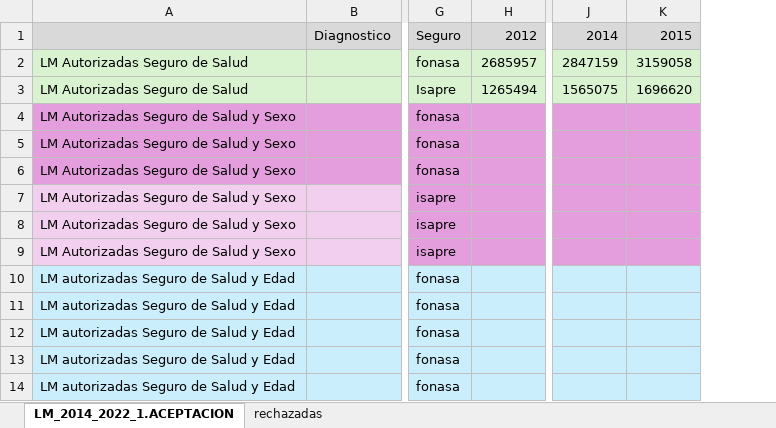
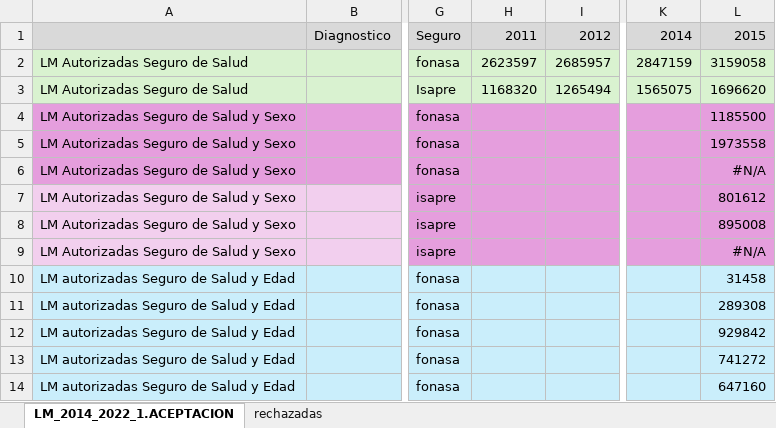
Before and after one commit to sebastianpena-uchile/licencias_dsp, an Excel workbook: data/raw/LM_2014_2022_1.ACEPTACION.xlsx, sheet LM_2014_2022_1.ACEPTACION, drawn as a sheet; only a part is shown, gaps mark what is left out; values as stored, in another font and other column widths than the file's, no borders; removed rows and columns are numbered as before the commit, all else as after; the diff names each change by its address in the sheet, - before the commit and + after, or states it on an @@ line.

Commit message:
EN PROCESO 29_01_26

```diff
--- a/data/raw/LM_2014_2022_1.ACEPTACION.xlsx (sheet LM_2014_2022_1.ACEPTACION)
+++ b/data/raw/LM_2014_2022_1.ACEPTACION.xlsx (sheet LM_2014_2022_1.ACEPTACION)
+column H, rows 1-3: 2011 | 2623597 | 1168320
-column K, rows 1-3: 2015 | 3159058 | 1696620
+column L, rows 1-14: 2015 | 3159058 | 1696620 | 1185500 | 1973558 | #N/A | 801612 | 895008 | #N/A | 31458 | 289308 | 929842 | 741272 | 647160
```
Also changed, not shown: formulas that keep their value.
